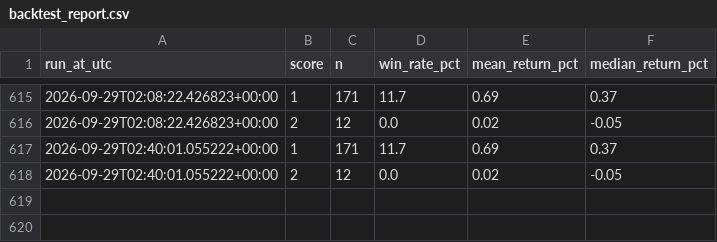
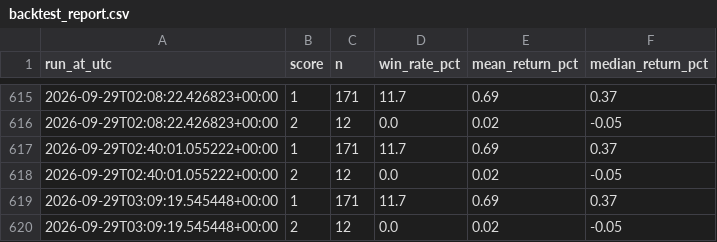
Before and after one commit to akasa8823/akasa8823-crypto-alert, a CSV file: backtest_report.csv, drawn as a sheet; only a part is shown, gaps mark what is left out; the diff names each change by its address in the sheet, - before the commit and + after, or states it on an @@ line.

```diff
--- a/backtest_report.csv
+++ b/backtest_report.csv
+row 619: 2026-09-29T03:09:19.545448+00:00 | 1 | 171 | 11.7 | 0.69 | 0.37
+row 620: 2026-09-29T03:09:19.545448+00:00 | 2 | 12 | 0.0 | 0.02 | -0.05
```
Also changed, not shown: 2 other files.
